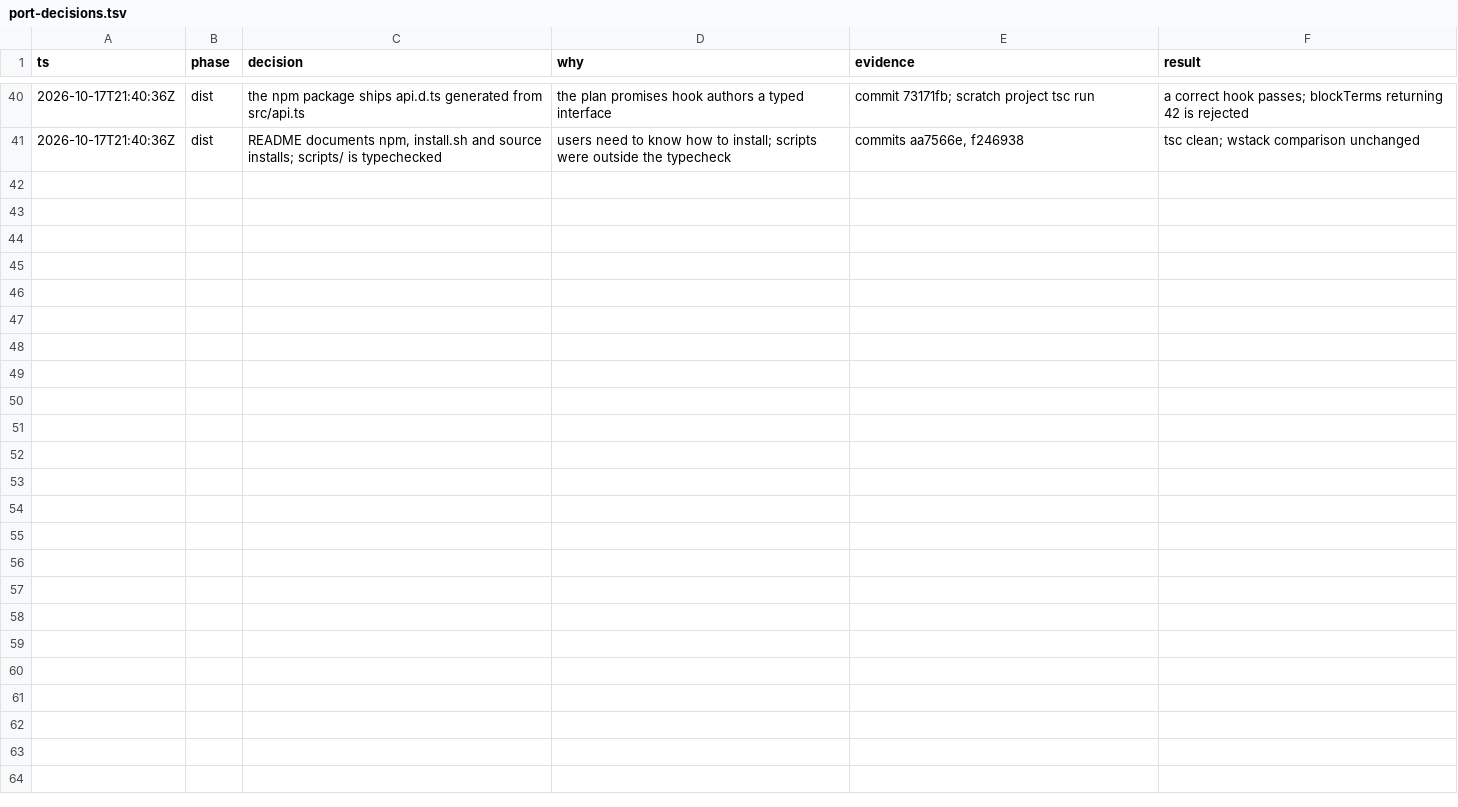
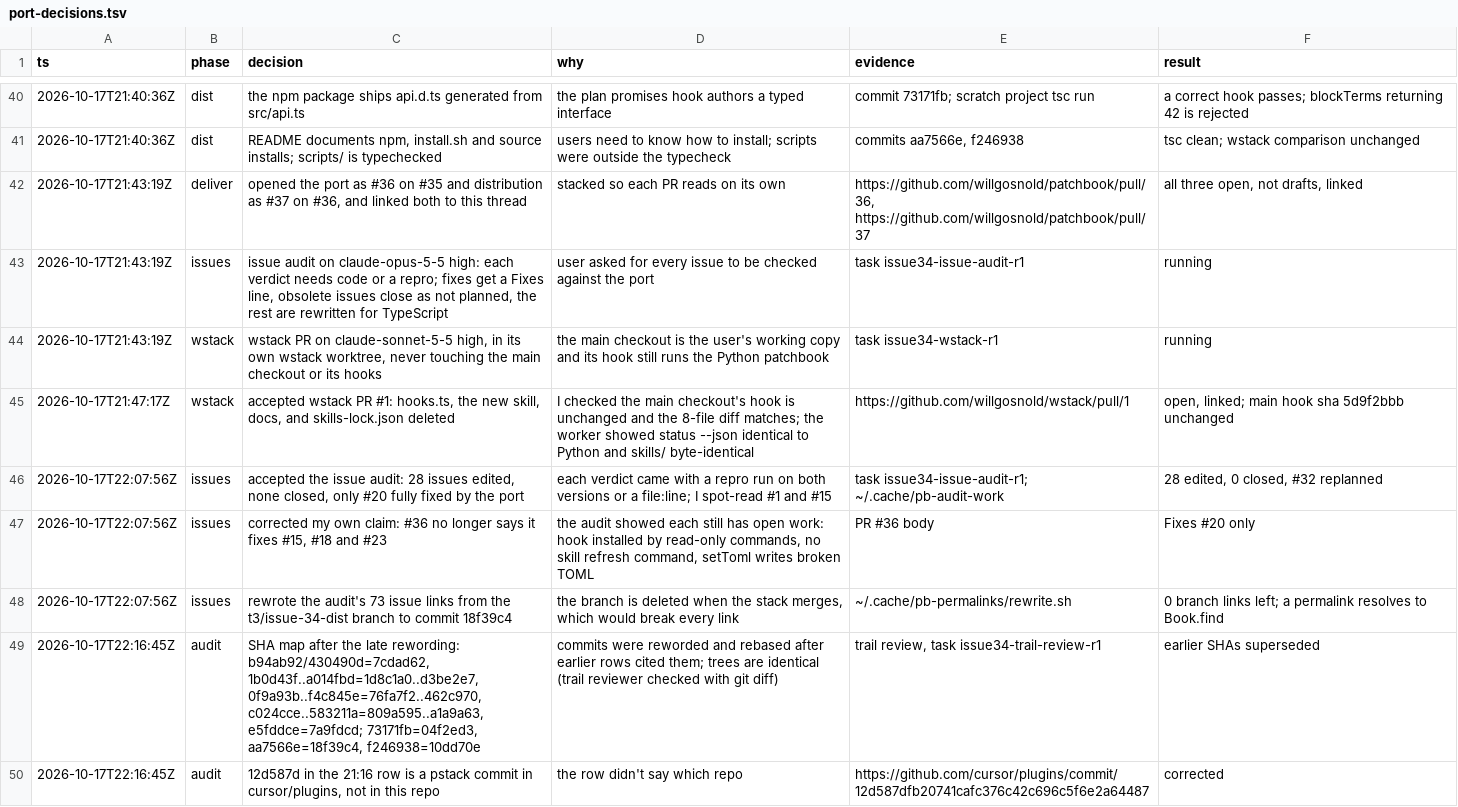
Before and after one commit to willgosnold/patchbook, a TSV file: docs/port-decisions.tsv, drawn as a sheet; only a part is shown, gaps mark what is left out; the diff covers the shown part only; the diff names each change by its address in the sheet, - before the commit and + after, or states it on an @@ line.

```diff
--- a/docs/port-decisions.tsv
+++ b/docs/port-decisions.tsv
+row 42: 2026-10-17T21:43:19Z | deliver | opened the port as #36 on #35 and distribution as #37 on #36, and linked both to this thread | stacked so each PR reads on its own | https://github.com/willgosnold/patchbook/pull/36, https://github.com/willgosnold/patchbook/pull/37 | all three open, not drafts, linked
+row 43: 2026-10-17T21:43:19Z | issues | issue audit on claude-opus-5-5 high: each verdict needs code or a repro; fixes get a Fixes line, obsolete issues close as not planned, the rest are rewritten for TypeScript | user asked for every issue to be checked against the port | task issue34-issue-audit-r1 | running
+row 44: 2026-10-17T21:43:19Z | wstack | wstack PR on claude-sonnet-5-5 high, in its own wstack worktree, never touching the main checkout or its hooks | the main checkout is the user's working copy and its hook still runs the Python patchbook | task issue34-wstack-r1 | running
+row 45: 2026-10-17T21:47:17Z | wstack | accepted wstack PR #1: hooks.ts, the new skill, docs, and skills-lock.json deleted | I checked the main checkout's hook is unchanged and the 8-file diff matches; the worker showed status --json identical to Python and skills/ byte-identical | https://github.com/willgosnold/wstack/pull/1 | open, linked; main hook sha 5d9f2bbb unchanged
+row 46: 2026-10-17T22:07:56Z | issues | accepted the issue audit: 28 issues edited, none closed, only #20 fully fixed by the port | each verdict came with a repro run on both versions or a file:line; I spot-read #1 and #15 | task issue34-issue-audit-r1; ~/.cache/pb-audit-work | 28 edited, 0 closed, #32 replanned
+row 47: 2026-10-17T22:07:56Z | issues | corrected my own claim: #36 no longer says it fixes #15, #18 and #23 | the audit showed each still has open work: hook installed by read-only commands, no skill refresh command, setToml writes broken TOML | PR #36 body | Fixes #20 only
+row 48: 2026-10-17T22:07:56Z | issues | rewrote the audit's 73 issue links from the t3/issue-34-dist branch to commit 18f39c4 | the branch is deleted when the stack merges, which would break every link | ~/.cache/pb-permalinks/rewrite.sh | 0 branch links left; a permalink resolves to Book.find
+row 49: 2026-10-17T22:16:45Z | audit | SHA map after the late rewording: b94ab92/430490d=7cdad62, 1b0d43f..a014fbd=1d8c1a0..d3be2e7, 0f9a93b..f4c845e=76fa7f2..462c970, c024cce..583211a=809a595..a1a9a63, e5fddce=7a9fdcd; 73171fb=04f2ed3, aa7566e=18f39c4, f246938=10dd70e | commits were reworded and rebased after earlier rows cited them; trees are identical (trail reviewer checked with git diff) | trail review, task issue34-trail-review-r1 | earlier SHAs superseded
+row 50: 2026-10-17T22:16:45Z | audit | 12d587d in the 21:16 row is a pstack commit in cursor/plugins, not in this repo | the row didn't say which repo | https://github.com/cursor/plugins/commit/12d587dfb20741cafc376c42c696c5f6e2a64487 | corrected
```
Also changed, not shown: 9 added rows elsewhere in this file.
